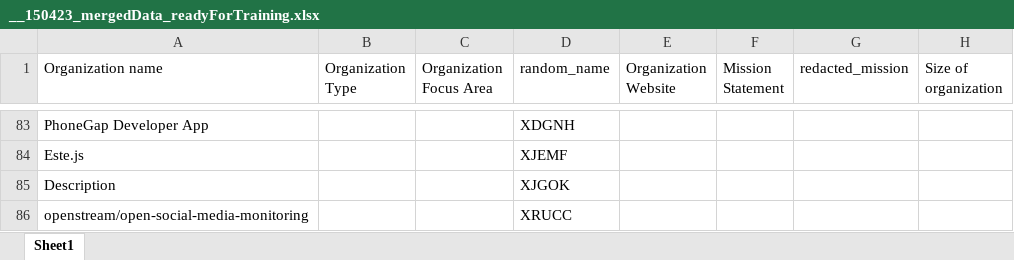
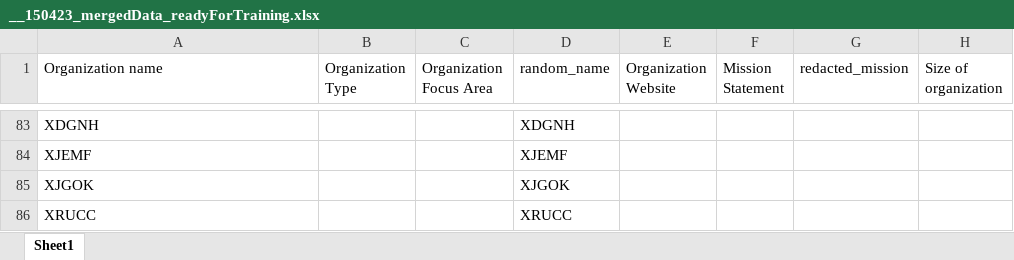
Before and after one commit to blonsway/SOMInStruts2, an Excel workbook: WebContent/__150423_mergedData_readyForTraining.xlsx, sheet Sheet1, drawn as a sheet; only a part is shown, gaps mark what is left out; values as stored, in another font and other column widths than the file's, no cell formats; the diff covers the shown part only; the diff names each change by its address in the sheet, - before the commit and + after, or states it on an @@ line.

Commit message:
Adding New data

```diff
--- a/WebContent/__150423_mergedData_readyForTraining.xlsx (sheet Sheet1)
+++ b/WebContent/__150423_mergedData_readyForTraining.xlsx (sheet Sheet1)
-A83 (Organization name): PhoneGap Developer App
+A83 (Organization name): XDGNH
-A84 (Organization name): Este.js
+A84 (Organization name): XJEMF
-A85 (Organization name): Description
+A85 (Organization name): XJGOK
-A86 (Organization name): openstream/open-social-media-monitoring
+A86 (Organization name): XRUCC
```
Also changed, not shown: 144 edited cells elsewhere in this sheet, cell formats, 42 other files.
